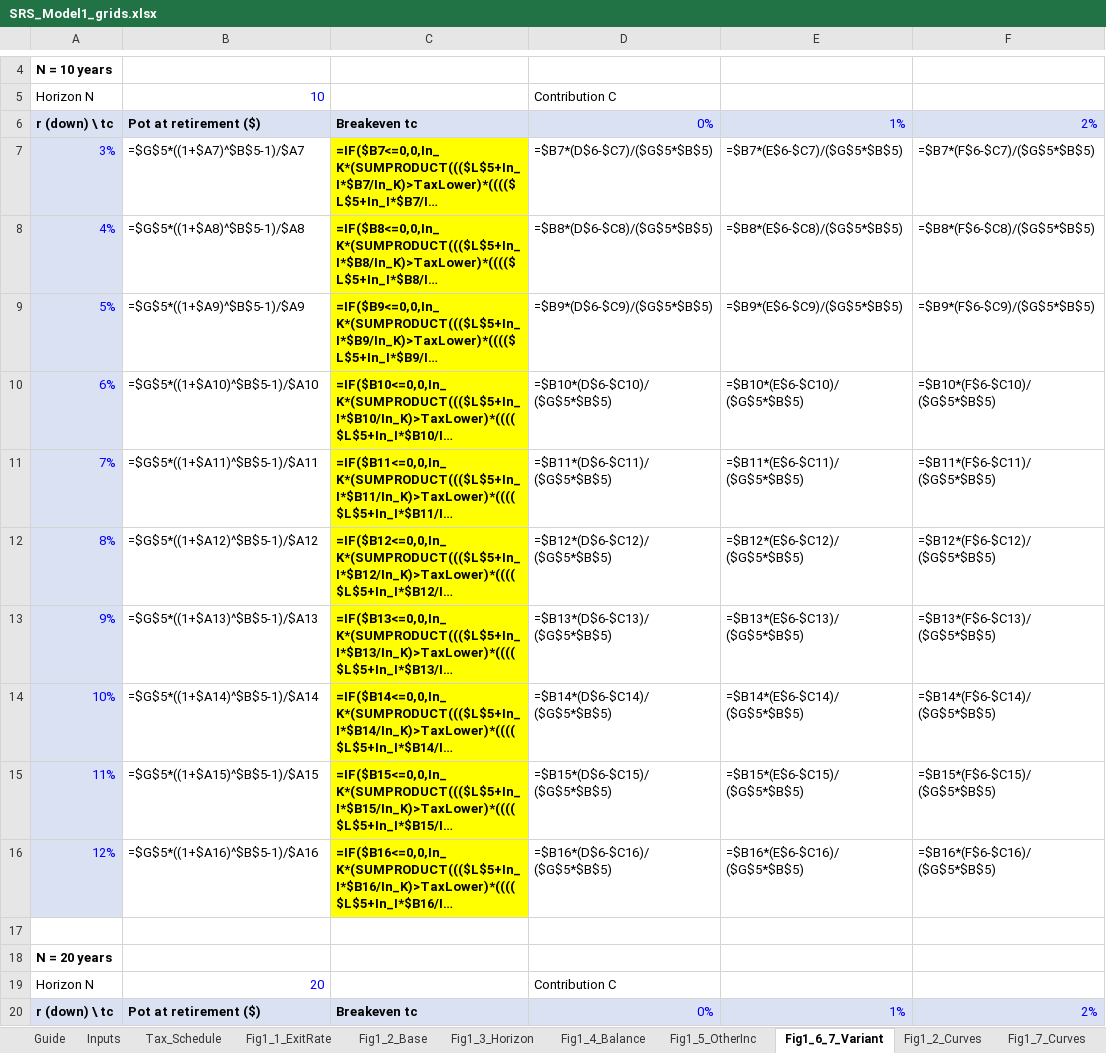
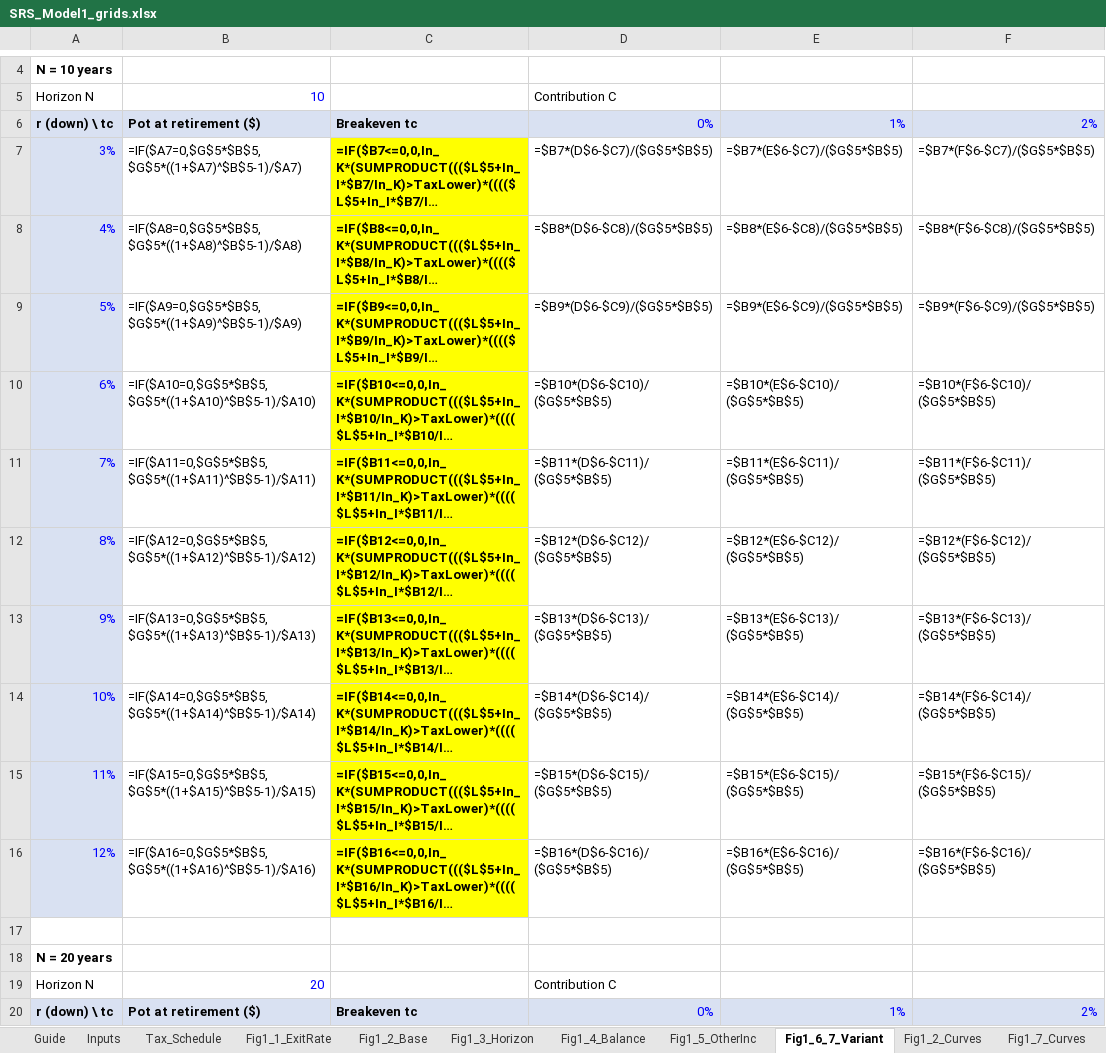
Before and after one commit to yashashv-hyphen/SRS-Modelling-research, an Excel workbook: srs_basic/output/SRS_Model1_grids.xlsx, sheet Fig1_6_7_Variant, drawn as a sheet; only a part is shown, gaps mark what is left out; long unchanged cells end in …; values as stored, in another font and other column widths than the file's, no borders; formulas without a stored value are shown as written; conditional formats not drawn; the diff covers the shown part only; the diff names each change by its address in the sheet, - before the commit and + after, or states it on an @@ line.

```diff
--- a/srs_basic/output/SRS_Model1_grids.xlsx (sheet Fig1_6_7_Variant)
+++ b/srs_basic/output/SRS_Model1_grids.xlsx (sheet Fig1_6_7_Variant)
-B7: =$G$5*((1+$A7)^$B$5-1)/$A7
+B7: =IF($A7=0,$G$5*$B$5,$G$5*((1+$A7)^$B$5-1)/$A7)
-B8: =$G$5*((1+$A8)^$B$5-1)/$A8
+B8: =IF($A8=0,$G$5*$B$5,$G$5*((1+$A8)^$B$5-1)/$A8)
-B9: =$G$5*((1+$A9)^$B$5-1)/$A9
+B9: =IF($A9=0,$G$5*$B$5,$G$5*((1+$A9)^$B$5-1)/$A9)
-B10: =$G$5*((1+$A10)^$B$5-1)/$A10
+B10: =IF($A10=0,$G$5*$B$5,$G$5*((1+$A10)^$B$5-1)/$A10)
-B11: =$G$5*((1+$A11)^$B$5-1)/$A11
+B11: =IF($A11=0,$G$5*$B$5,$G$5*((1+$A11)^$B$5-1)/$A11)
-B12: =$G$5*((1+$A12)^$B$5-1)/$A12
+B12: =IF($A12=0,$G$5*$B$5,$G$5*((1+$A12)^$B$5-1)/$A12)
-B13: =$G$5*((1+$A13)^$B$5-1)/$A13
+B13: =IF($A13=0,$G$5*$B$5,$G$5*((1+$A13)^$B$5-1)/$A13)
-B14: =$G$5*((1+$A14)^$B$5-1)/$A14
+B14: =IF($A14=0,$G$5*$B$5,$G$5*((1+$A14)^$B$5-1)/$A14)
-B15: =$G$5*((1+$A15)^$B$5-1)/$A15
+B15: =IF($A15=0,$G$5*$B$5,$G$5*((1+$A15)^$B$5-1)/$A15)
-B16: =$G$5*((1+$A16)^$B$5-1)/$A16
+B16: =IF($A16=0,$G$5*$B$5,$G$5*((1+$A16)^$B$5-1)/$A16)
```
Also changed, not shown: 30 edited cells elsewhere in this sheet, sheet Fig1_7_Curves, 2 other files.
